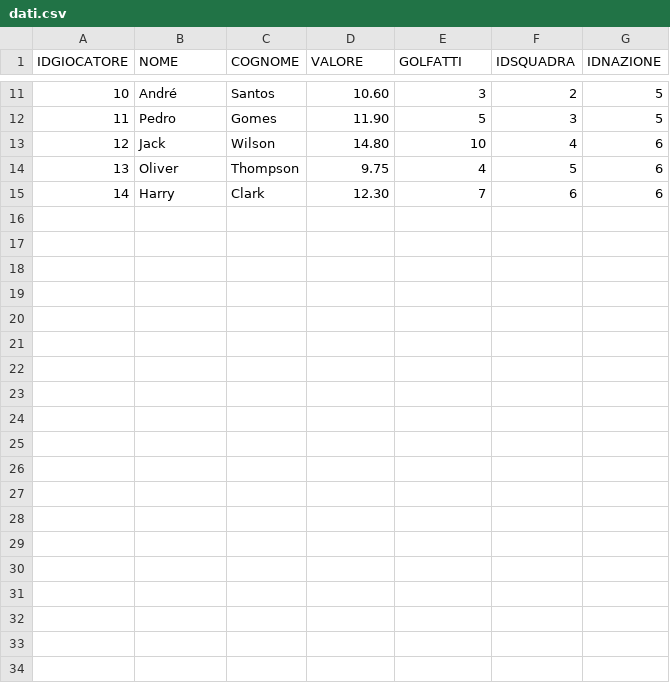
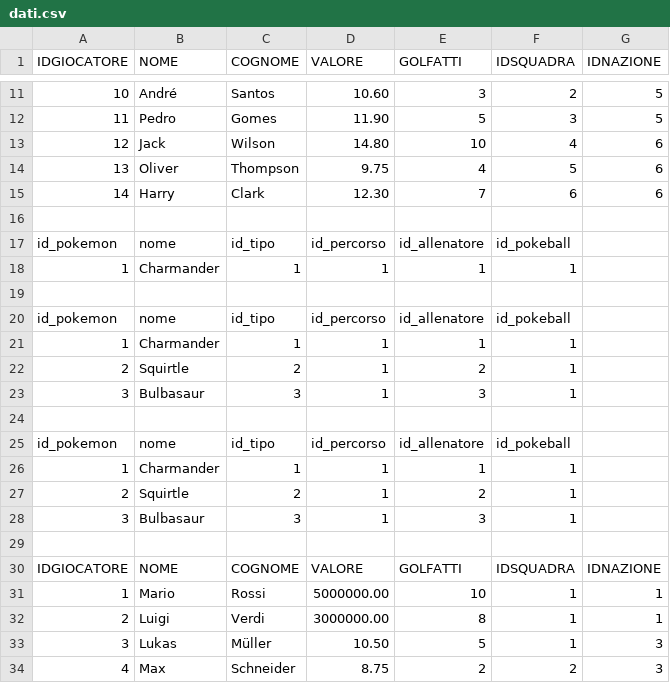
Before and after one commit to xAkkzx/clover, a CSV file: cloverz/dati.csv, drawn as a sheet; only a part is shown, gaps mark what is left out; the diff covers the shown part only.

```diff
--- a/cloverz/dati.csv
+++ b/cloverz/dati.csv
@@ -15 +15,20 @@ IDGIOCATORE,NOME,COGNOME,VALORE,GOLFATTI,IDSQUADRA,IDNAZIONE
 14,Harry,Clark,12.30,7,6,6
+
+id_pokemon,nome,id_tipo,id_percorso,id_allenatore,id_pokeball
+1,Charmander,1,1,1,1
+
+id_pokemon,nome,id_tipo,id_percorso,id_allenatore,id_pokeball
+1,Charmander,1,1,1,1
+2,Squirtle,2,1,2,1
+3,Bulbasaur,3,1,3,1
+
+id_pokemon,nome,id_tipo,id_percorso,id_allenatore,id_pokeball
+1,Charmander,1,1,1,1
+2,Squirtle,2,1,2,1
+3,Bulbasaur,3,1,3,1
+
+IDGIOCATORE,NOME,COGNOME,VALORE,GOLFATTI,IDSQUADRA,IDNAZIONE
+1,Mario,Rossi,5000000.00,10,1,1
+2,Luigi,Verdi,3000000.00,8,1,1
+3,Lukas,Müller,10.50,5,1,3
+4,Max,Schneider,8.75,2,2,3
```
Also changed, not shown: 10 added rows elsewhere in this file, 3 other files.
